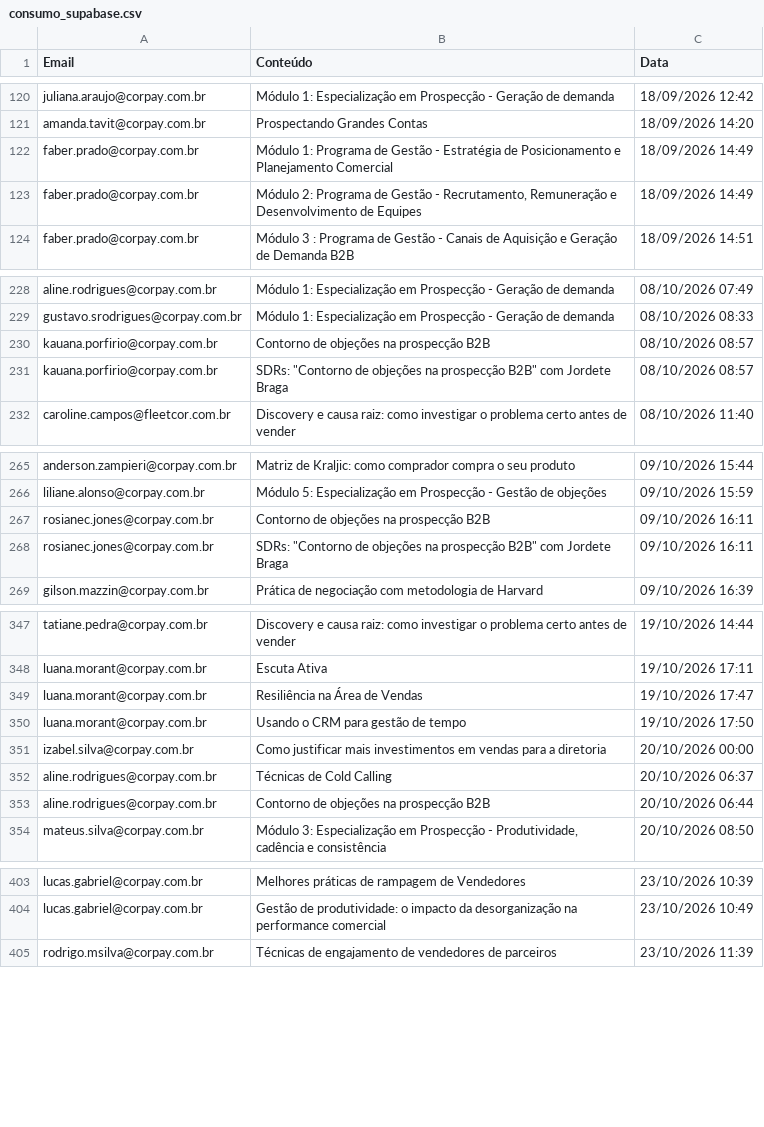
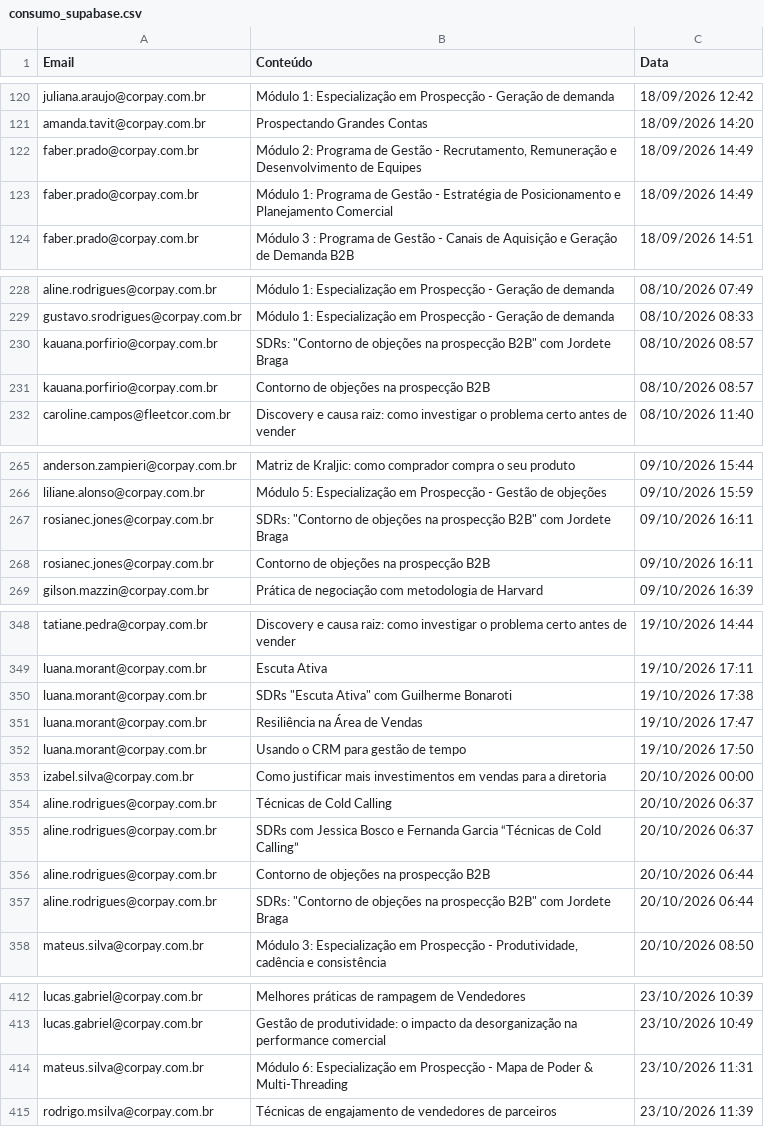
Before and after one commit to thaynarasantos-sketch/GrupoSemParar, a CSV file: data/consumo_supabase.csv, drawn as a sheet; only a part is shown, gaps mark what is left out; the diff covers the shown part only.

```diff
--- a/data/consumo_supabase.csv
+++ b/data/consumo_supabase.csv
@@ -121,4 +121,4 @@ juliana.araujo@corpay.com.br,Módulo 1: Especialização em Prospecção - Gera
 amanda.tavit@corpay.com.br,Prospectando Grandes Contas,18/09/2026 14:20
+faber.prado@corpay.com.br,"Módulo 2: Programa de Gestão - Recrutamento, Remuneração e Desenvolvimento de Equipes",18/09/2026 14:49
 faber.prado@corpay.com.br,Módulo 1: Programa de Gestão - Estratégia de Posicionamento e Planejamento Comercial,18/09/2026 14:49
-faber.prado@corpay.com.br,"Módulo 2: Programa de Gestão - Recrutamento, Remuneração e Desenvolvimento de Equipes",18/09/2026 14:49
 faber.prado@corpay.com.br,Módulo 3 : Programa de Gestão - Canais de Aquisição e Geração de Demanda B2B,18/09/2026 14:51
@@ -229,4 +229,4 @@ aline.rodrigues@corpay.com.br,Módulo 1: Especialização em Prospecção - Gera
 gustavo.srodrigues@corpay.com.br,Módulo 1: Especialização em Prospecção - Geração de demanda,08/10/2026 08:33
+kauana.porfirio@corpay.com.br,"SDRs: ""Contorno de objeções na prospecção B2B"" com Jordete Braga",08/10/2026 08:57
 kauana.porfirio@corpay.com.br,Contorno de objeções na prospecção B2B,08/10/2026 08:57
-kauana.porfirio@corpay.com.br,"SDRs: ""Contorno de objeções na prospecção B2B"" com Jordete Braga",08/10/2026 08:57
 caroline.campos@fleetcor.com.br,Discovery e causa raiz: como investigar o problema certo antes de vender,08/10/2026 11:40
@@ -266,4 +266,4 @@ anderson.zampieri@corpay.com.br,Matriz de Kraljic: como comprador compra o seu p
 liliane.alonso@corpay.com.br,Módulo 5: Especialização em Prospecção - Gestão de objeções,09/10/2026 15:59
+rosianec.jones@corpay.com.br,"SDRs: ""Contorno de objeções na prospecção B2B"" com Jordete Braga",09/10/2026 16:11
 rosianec.jones@corpay.com.br,Contorno de objeções na prospecção B2B,09/10/2026 16:11
-rosianec.jones@corpay.com.br,"SDRs: ""Contorno de objeções na prospecção B2B"" com Jordete Braga",09/10/2026 16:11
 gilson.mazzin@corpay.com.br,Prática de negociação com metodologia de Harvard,09/10/2026 16:39
@@ -348,2 +349,3 @@ tatiane.pedra@corpay.com.br,Discovery e causa raiz: como investigar o problema c
 luana.morant@corpay.com.br,Escuta Ativa,19/10/2026 17:11
+luana.morant@corpay.com.br,"SDRs ""Escuta Ativa"" com Guilherme Bonaroti",19/10/2026 17:38
 luana.morant@corpay.com.br,Resiliência na Área de Vendas,19/10/2026 17:47
@@ -352,3 +354,5 @@ izabel.silva@corpay.com.br,Como justificar mais investimentos em vendas para a d
 aline.rodrigues@corpay.com.br,Técnicas de Cold Calling,20/10/2026 06:37
+aline.rodrigues@corpay.com.br,SDRs com Jessica Bosco e Fernanda Garcia “Técnicas de Cold Calling”,20/10/2026 06:37
 aline.rodrigues@corpay.com.br,Contorno de objeções na prospecção B2B,20/10/2026 06:44
+aline.rodrigues@corpay.com.br,"SDRs: ""Contorno de objeções na prospecção B2B"" com Jordete Braga",20/10/2026 06:44
 mateus.silva@corpay.com.br,"Módulo 3: Especialização em Prospecção - Produtividade, cadência e consistência",20/10/2026 08:50
@@ -404,2 +413,3 @@ lucas.gabriel@corpay.com.br,Melhores práticas de rampagem de Vendedores,23/10/2
 lucas.gabriel@corpay.com.br,Gestão de produtividade: o impacto da desorganização na performance comercial,23/10/2026 10:49
+mateus.silva@corpay.com.br,Módulo 6: Especialização em Prospecção - Mapa de Poder & Multi-Threading,23/10/2026 11:31
 rodrigo.msilva@corpay.com.br,Técnicas de engajamento de vendedores de parceiros,23/10/2026 11:39
```
Also changed, not shown: 8 added rows and 4 moved rows elsewhere in this file.
